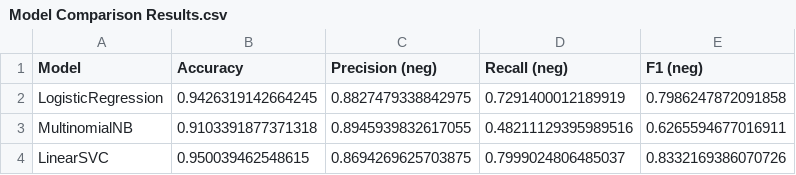
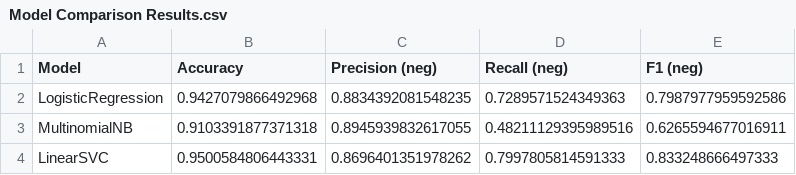
Before and after one commit to ChelseaVadlapati/Amazon-Fine-Food-Analytics, a CSV file: Models/Model Comparison Results.csv, drawn as a sheet.

```diff
--- a/Models/Model Comparison Results.csv
+++ b/Models/Model Comparison Results.csv
@@ -1,4 +1,4 @@
 Model,Accuracy,Precision (neg),Recall (neg),F1 (neg)
-LogisticRegression,0.9426319142664245,0.8827479338842975,0.7291400012189919,0.7986247872091858
+LogisticRegression,0.9427079866492968,0.8834392081548235,0.7289571524349363,0.7987977959592586
 MultinomialNB,0.9103391877371318,0.8945939832617055,0.48211129395989516,0.6265594677016911
-LinearSVC,0.950039462548615,0.8694269625703875,0.7999024806485037,0.8332169386070726
+LinearSVC,0.9500584806443331,0.8696401351978262,0.7997805814591333,0.833248666497333
```
Also changed, not shown: Dashboards/Top negative words model coeffs.csv, Dashboards/Top positive words model coeffs.csv, 8 other files.
